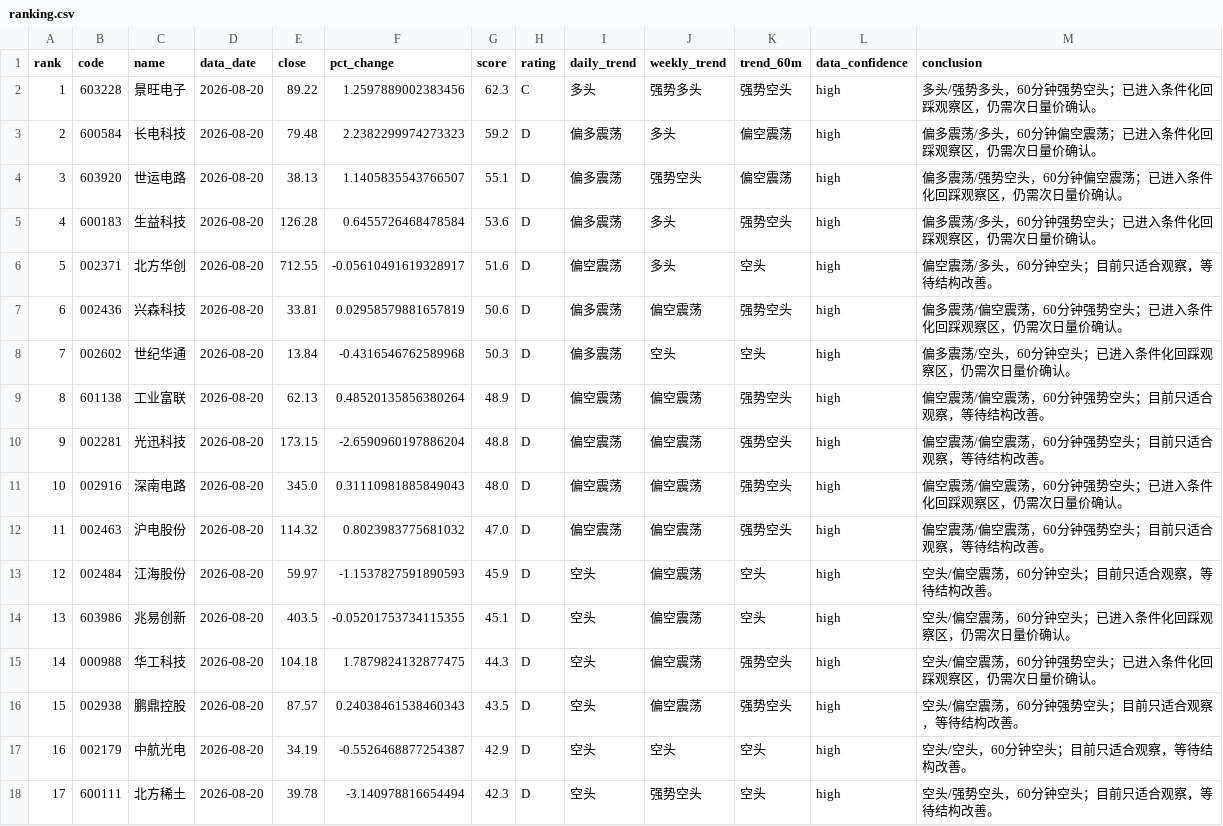
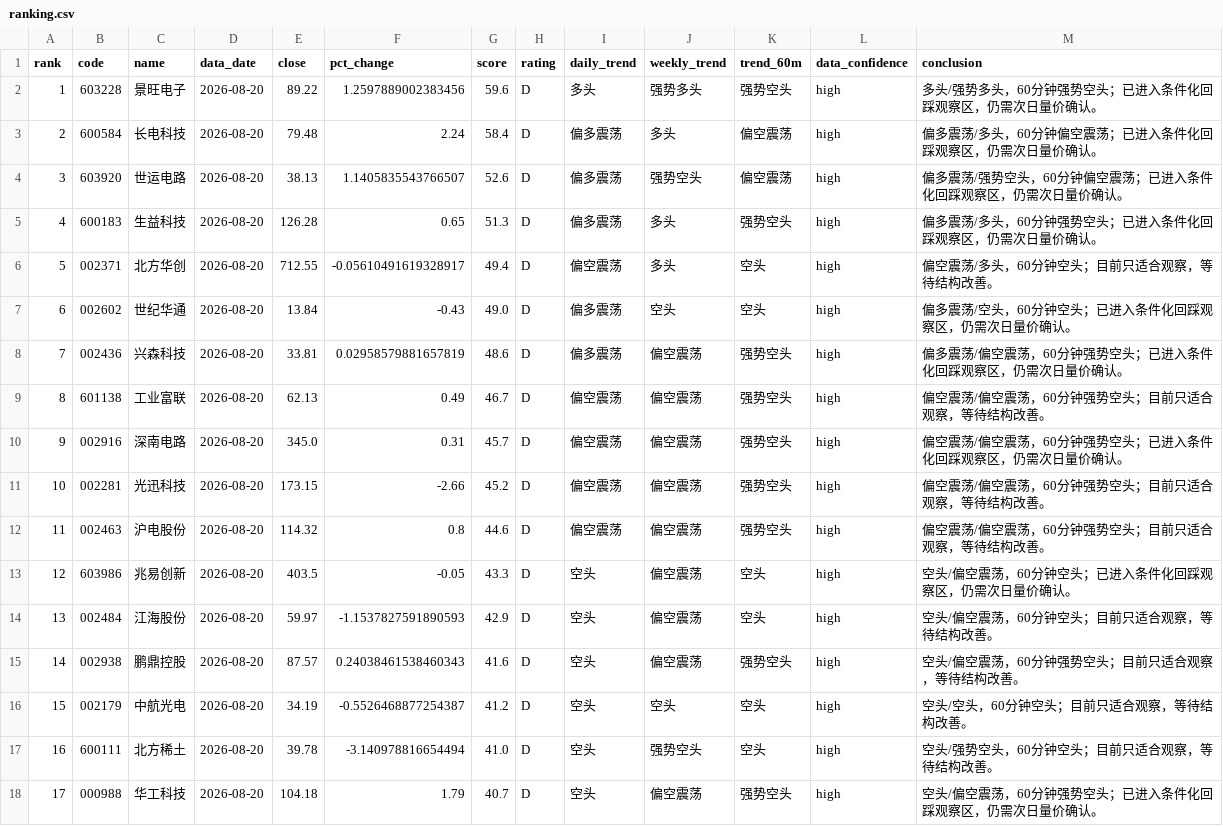
Before and after one commit to jjjbhbk582-hub/daily_stock_analysis, a CSV file: close_review_engine/data/processed/2026-08-20/ranking.csv, drawn as a sheet; removed rows and columns are numbered as before the commit, all else as after; the diff names each change by its address in the sheet, - before the commit and + after, or states it on an @@ line.

```diff
--- a/close_review_engine/data/processed/2026-08-20/ranking.csv
+++ b/close_review_engine/data/processed/2026-08-20/ranking.csv
-G2 (score): 62.3
+G2 (score): 59.6
-H2 (rating): C
+H2 (rating): D
-F3 (pct_change): 2.2382299974273323
+F3 (pct_change): 2.24
-G3 (score): 59.2
+G3 (score): 58.4
-G4 (score): 55.1
+G4 (score): 52.6
-F5 (pct_change): 0.6455726468478584
+F5 (pct_change): 0.65
-G5 (score): 53.6
+G5 (score): 51.3
-G6 (score): 51.6
+G6 (score): 49.4
+row 7: 6 | 002602 | 世纪华通 | 2026-08-20 | 13.84 | -0.43 | 49.0 | D | 偏多震荡 | 空头 | 空头 | high | 偏多震荡/空头，60分钟空头；已进入条件化回踩观察区，仍需次日量价确认。
@@ column A (rank) renumbered between rows 8 and 17 @@
-G8 (score): 50.6
+G8 (score): 48.6
-row 8: 7 | 002602 | 世纪华通 | 2026-08-20 | 13.84 | -0.4316546762589968 | 50.3 | D | 偏多震荡 | 空头 | 空头 | high | 偏多震荡/空头，60分钟空头；已进入条件化回踩观察区，仍需次日量价确认。
-F9 (pct_change): 0.48520135856380264
+F9 (pct_change): 0.49
-G9 (score): 48.9
+G9 (score): 46.7
-row 10: 9 | 002281 | 光迅科技 | 2026-08-20 | 173.15 | -2.6590960197886204 | 48.8 | D | 偏空震荡 | 偏空震荡 | 强势空头 | high | 偏空震荡/偏空震荡，60分钟强势空头；目前只适合观察，等待结构改善。
-F10 (pct_change): 0.31110981885849043
+F10 (pct_change): 0.31
-G10 (score): 48.0
+G10 (score): 45.7
+row 11: 10 | 002281 | 光迅科技 | 2026-08-20 | 173.15 | -2.66 | 45.2 | D | 偏空震荡 | 偏空震荡 | 强势空头 | high | 偏空震荡/偏空震荡，60分钟强势空头；目前只适合观察，等待结构改善。
-F12 (pct_change): 0.8023983775681032
+F12 (pct_change): 0.8
-G12 (score): 47.0
+G12 (score): 44.6
+row 13: 12 | 603986 | 兆易创新 | 2026-08-20 | 403.5 | -0.05 | 43.3 | D | 空头 | 偏空震荡 | 空头 | high | 空头/偏空震荡，60分钟空头；已进入条件化回踩观察区，仍需次日量价确认。
-G14 (score): 45.9
+G14 (score): 42.9
-row 14: 13 | 603986 | 兆易创新 | 2026-08-20 | 403.5 | -0.05201753734115355 | 45.1 | D | 空头 | 偏空震荡 | 空头 | high | 空头/偏空震荡，60分钟空头；已进入条件化回踩观察区，仍需次日量价确认。
-row 15: 14 | 000988 | 华工科技 | 2026-08-20 | 104.18 | 1.7879824132877475 | 44.3 | D | 空头 | 偏空震荡 | 强势空头 | high | 空头/偏空震荡，60分钟强势空头；已进入条件化回踩观察区，仍需次日量价确认。
-G15 (score): 43.5
+G15 (score): 41.6
-G16 (score): 42.9
+G16 (score): 41.2
-G17 (score): 42.3
+G17 (score): 41.0
+row 18: 17 | 000988 | 华工科技 | 2026-08-20 | 104.18 | 1.79 | 40.7 | D | 空头 | 偏空震荡 | 强势空头 | high | 空头/偏空震荡，60分钟强势空头；已进入条件化回踩观察区，仍需次日量价确认。
```
Also changed, not shown: 4 other files.
